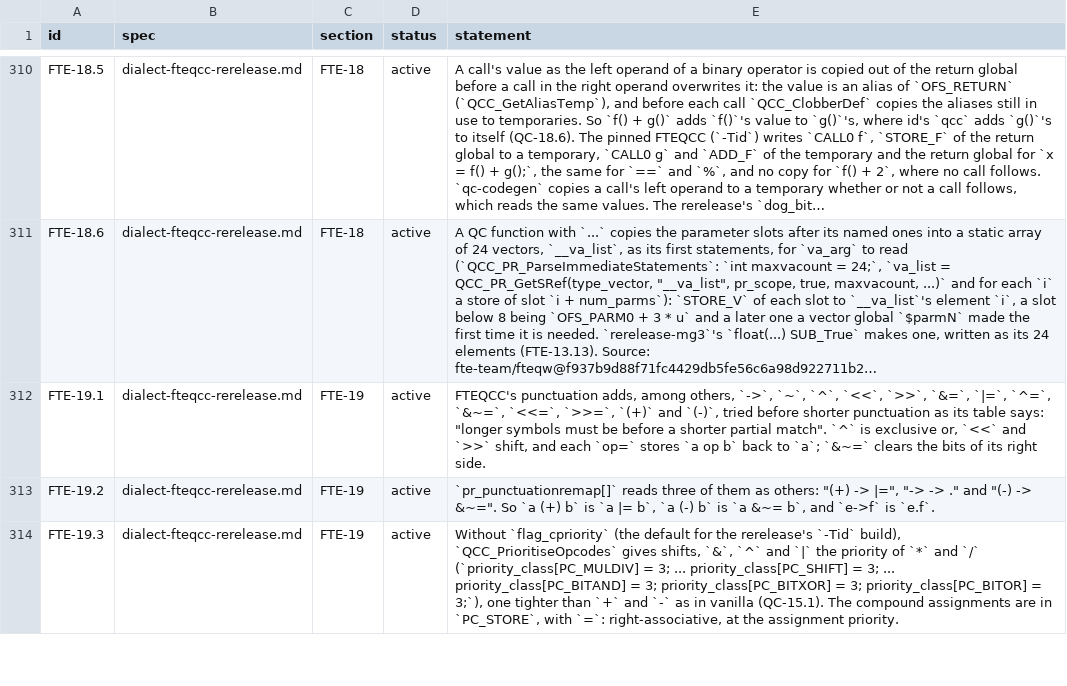
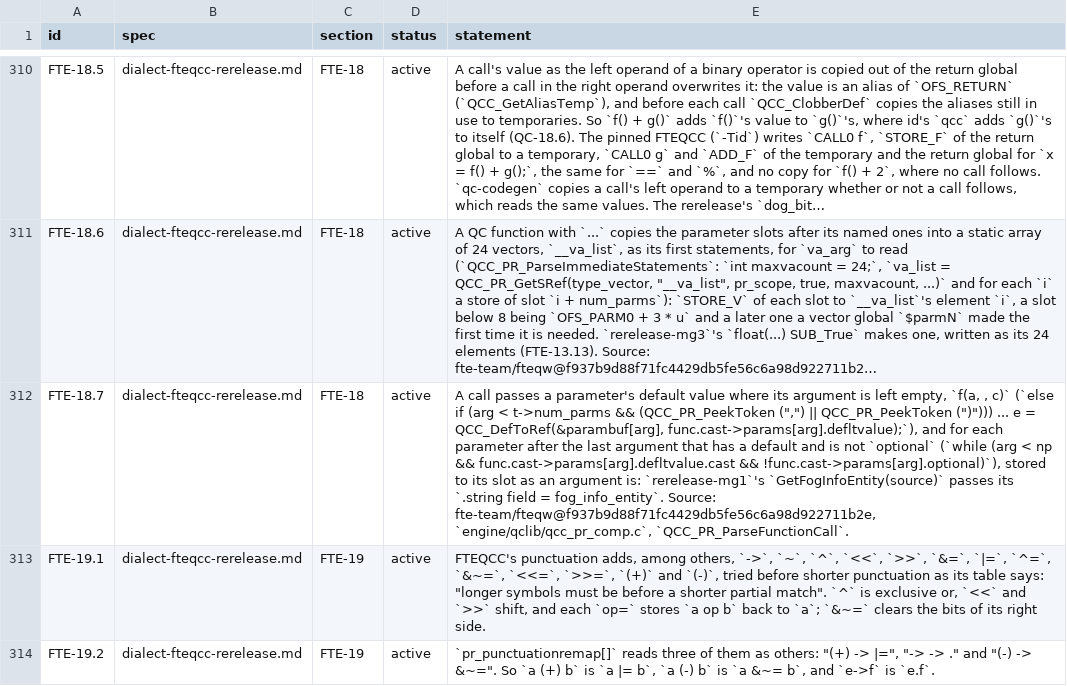
Before and after one commit to quakecstudio/editor, a TSV file: docs/spec/requirements.tsv, drawn as a sheet; only a part is shown, gaps mark what is left out; the shorter side is filled out with more unchanged rows; long unchanged cells end in …; the diff names each change by its address in the sheet, - before the commit and + after, or states it on an @@ line.

Commit message:
feat(codegen): pass a parameter's default where an argument is left out

```diff
--- a/docs/spec/requirements.tsv
+++ b/docs/spec/requirements.tsv
+row 312: FTE-18.7 | dialect-fteqcc-rerelease.md | FTE-18 | active | A call passes a parameter's default value where its argument is left empty, `f(a, , c)` (`else if (arg < t->num_parms && (QCC_PR_PeekToken (",") || QCC_PR_PeekToken (")"))) ... e = QCC_DefToRef(&parambuf[arg], func.cast->params[arg].defltvalue);`), and for each parameter after the last argument that has a default and is not `optional` (`while (arg < np && func.cast->params[arg].defltvalue.cast && !func.cast->params[arg].optional)`), stored to its slot as an argument is: `rerelease-mg1`'s `GetFogInfoEntity(source)` passes its `.string field = fog_info_entity`. Source: fte-team/fteqw@f937b9d88f71fc4429db5fe56c6a98d922711b2e, `engine/qclib/qcc_pr_comp.c`, `QCC_PR_ParseFunctionCall`.
```
Also changed, not shown: 3 other files.
